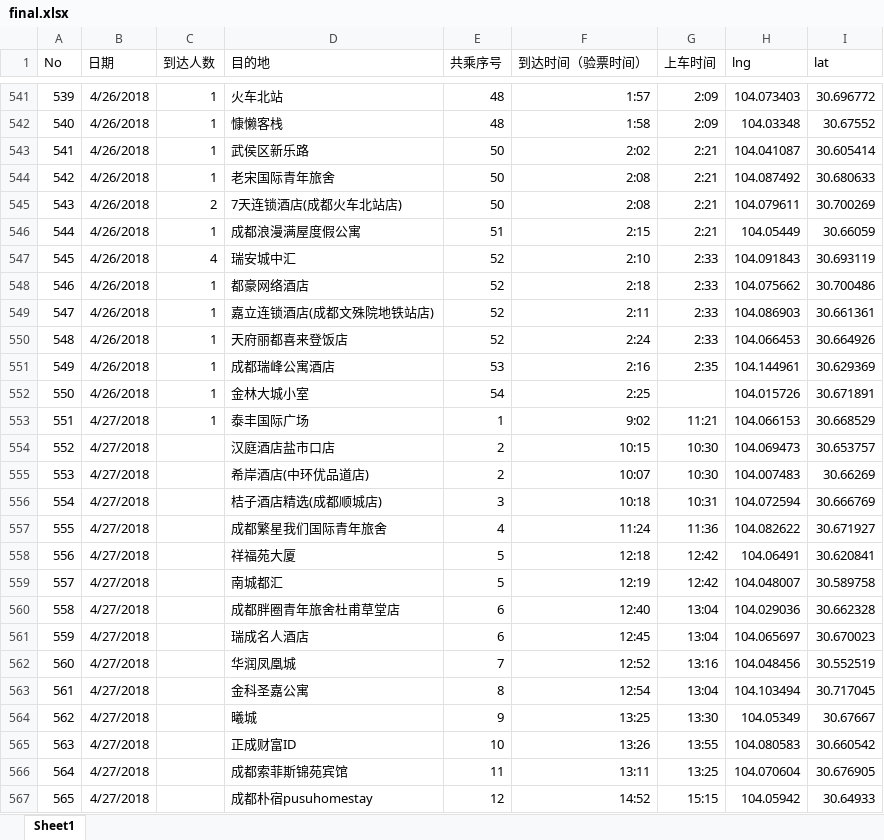
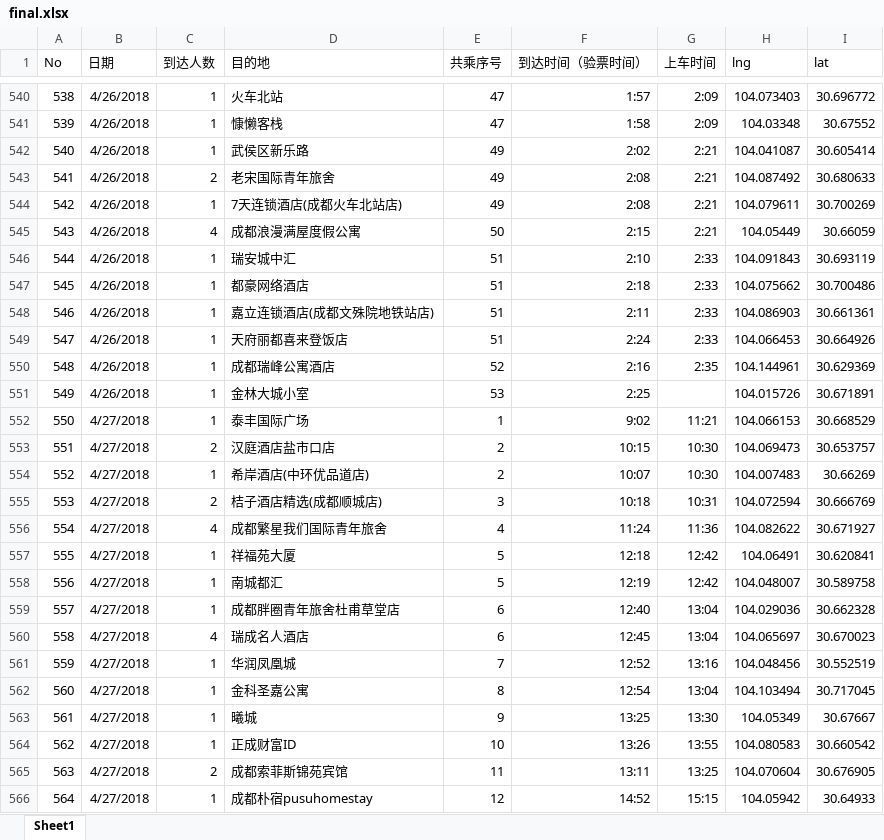
Before and after one commit to fagan2888/AIRPORT_data, an Excel workbook: data/final.xlsx, sheet Sheet1, drawn as a sheet; only a part is shown, gaps mark what is left out; values as stored, in another font and other column widths than the file's, no borders; addresses are those after the commit; the diff covers the shown part only; the diff names each change by its address in the sheet, - before the commit and + after, or states it on an @@ line.

```diff
--- a/data/final.xlsx (sheet Sheet1)
+++ b/data/final.xlsx (sheet Sheet1)
@@ column A (No) renumbered from row 162 down @@
-E540:E541 (共乘序号): 48
+E540:E541 (共乘序号): 47
-E542:E544 (共乘序号): 50
+E542:E544 (共乘序号): 49
-C543 (到达人数): 1
+C543 (到达人数): 2
-C544 (到达人数): 2
+C544 (到达人数): 1
-C545 (到达人数): 1
+C545 (到达人数): 4
-E545 (共乘序号): 51
+E545 (共乘序号): 50
-C546 (到达人数): 4
+C546 (到达人数): 1
-E546:E549 (共乘序号): 52
+E546:E549 (共乘序号): 51
-E550 (共乘序号): 53
+E550 (共乘序号): 52
-E551 (共乘序号): 54
+E551 (共乘序号): 53
-C553 (到达人数): (empty)
+C553 (到达人数): 2
-C554 (到达人数): (empty)
+C554 (到达人数): 1
-C555 (到达人数): (empty)
+C555 (到达人数): 2
-C556 (到达人数): (empty)
+C556 (到达人数): 4
-C557:C559 (到达人数): (empty)
+C557:C559 (到达人数): 1
-C560 (到达人数): (empty)
+C560 (到达人数): 4
-C561:C564 (到达人数): (empty)
+C561:C564 (到达人数): 1
-C565 (到达人数): (empty)
+C565 (到达人数): 2
-C566 (到达人数): (empty)
+C566 (到达人数): 1
```
Also changed, not shown: 2 added rows, 3 removed rows, 1 moved row and 320 edited cells elsewhere in this sheet, get_latlng/高德腾讯对比.xlsx, 33 other files.
